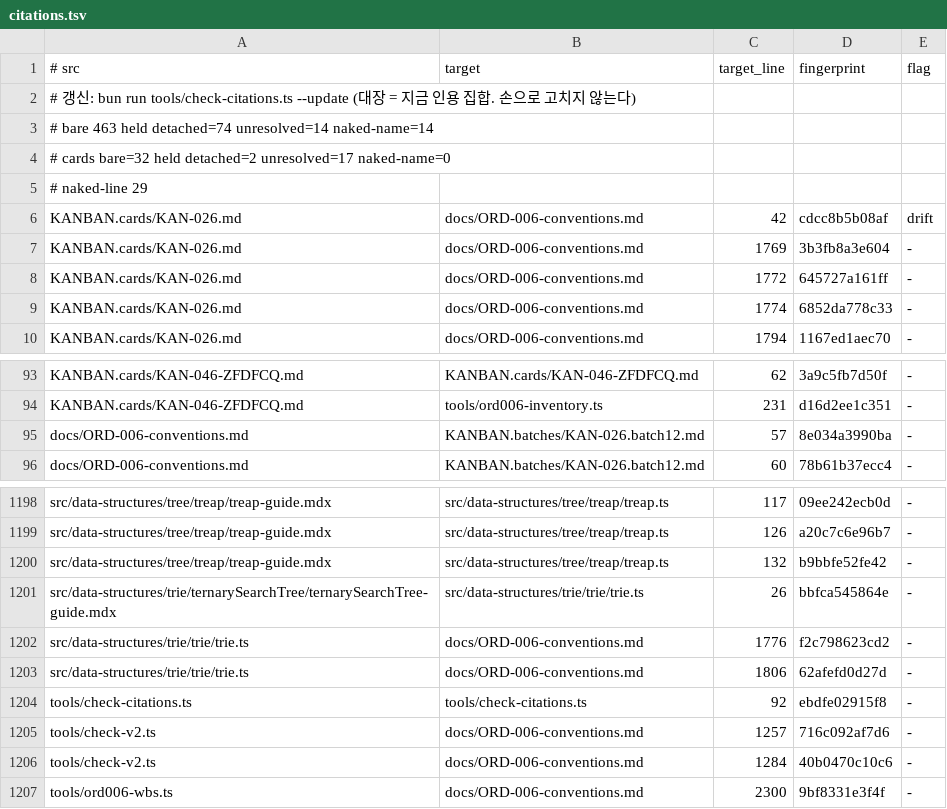
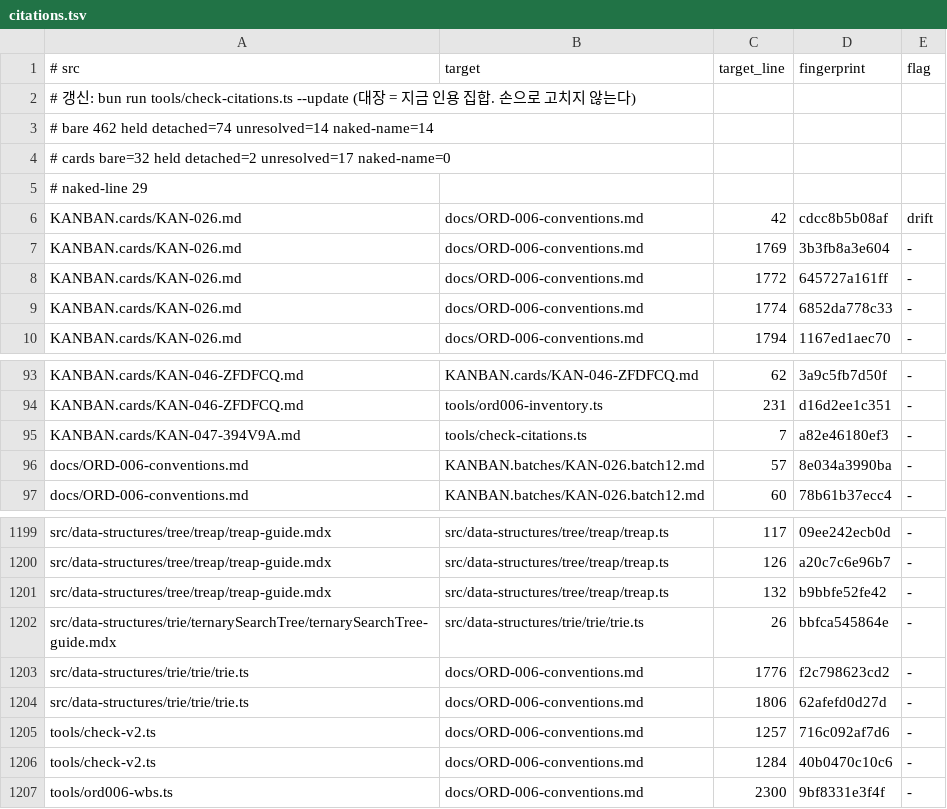
Before and after one commit to centurio1987/grow-up-programming, a TSV file: tools/_baseline/citations.tsv, drawn as a sheet; only a part is shown, gaps mark what is left out.

```diff
--- a/tools/_baseline/citations.tsv
+++ b/tools/_baseline/citations.tsv
@@ -2,3 +2,3 @@
 # 갱신: bun run tools/check-citations.ts --update  (대장 = 지금 인용 집합. 손으로 고치지 않는다)
-# bare 463 held detached=74 unresolved=14 naked-name=14
+# bare 462 held detached=74 unresolved=14 naked-name=14
 # cards bare=32 held detached=2 unresolved=17 naked-name=0
@@ -94,2 +94,3 @@ KANBAN.cards/KAN-046-ZFDFCQ.md	KANBAN.cards/KAN-046-ZFDFCQ.md	62	3a9c5fb7d50f	-
 KANBAN.cards/KAN-046-ZFDFCQ.md	tools/ord006-inventory.ts	231	d16d2ee1c351	-
+KANBAN.cards/KAN-047-394V9A.md	tools/check-citations.ts	7	a82e46180ef3	-
 docs/ORD-006-conventions.md	KANBAN.batches/KAN-026.batch12.md	57	8e034a3990ba	-
@@ -1203,3 +1204,2 @@ src/data-structures/trie/trie/trie.ts	docs/ORD-006-conventions.md	1776	f2c798623
 src/data-structures/trie/trie/trie.ts	docs/ORD-006-conventions.md	1806	62afefd0d27d	-
-tools/check-citations.ts	tools/check-citations.ts	92	ebdfe02915f8	-
 tools/check-v2.ts	docs/ORD-006-conventions.md	1257	716c092af7d6	-
```
Also changed, not shown: 7 other files.
